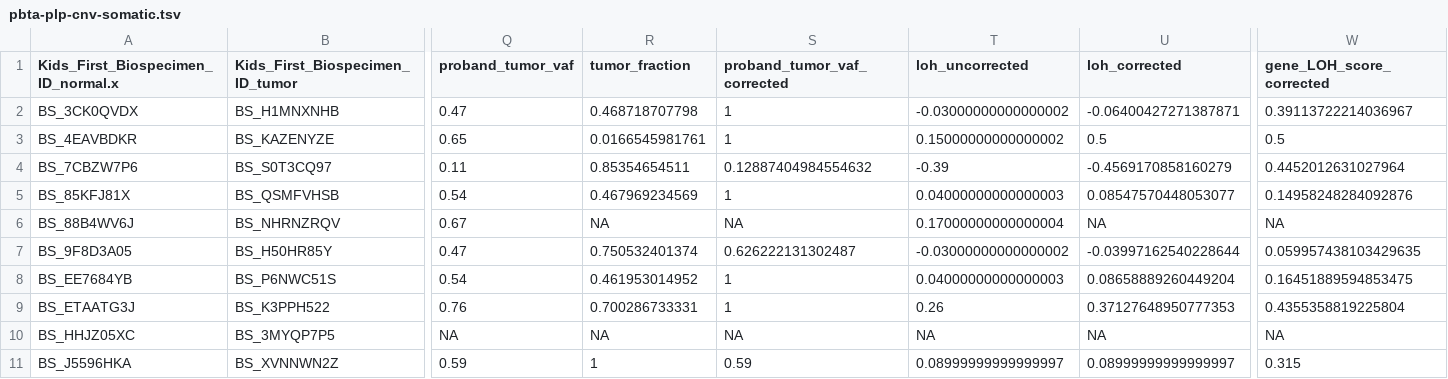
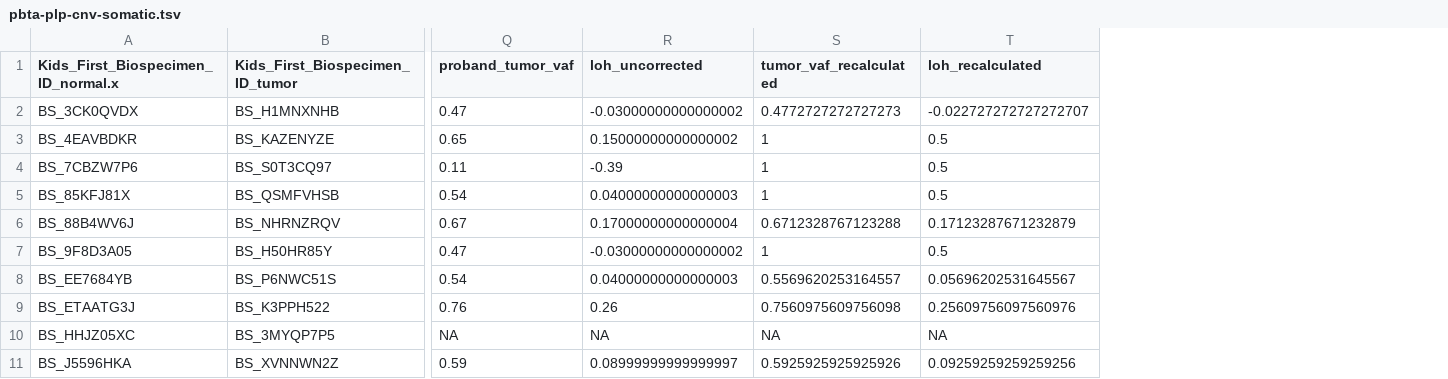
Before and after one commit to diskin-lab-chop/pbta-germline-somatic, a TSV file: analyses/two-hits/results/pbta-plp-cnv-somatic.tsv, drawn as a sheet; only a part is shown, gaps mark what is left out; removed rows and columns are numbered as before the commit, all else as after; the diff names each change by its address in the sheet, - before the commit and + after, or states it on an @@ line.

```diff
--- a/analyses/two-hits/results/pbta-plp-cnv-somatic.tsv
+++ b/analyses/two-hits/results/pbta-plp-cnv-somatic.tsv
-column R (tumor_fraction), rows 2-11: 0.468718707798 | 0.0166545981761 | 0.85354654511 | 0.467969234569 | NA | 0.750532401374 | 0.461953014952 | 0.700286733331 | NA | 1
-column S (proband_tumor_vaf_corrected), rows 2-11: 1 | 1 | 0.12887404984554632 | 1 | NA | 0.626222131302487 | 1 | 1 | NA | 0.59
-column U (loh_corrected), rows 2-11: -0.06400427271387871 | 0.5 | -0.4569170858160279 | 0.08547570448053077 | NA | -0.03997162540228644 | 0.08658889260449204 | 0.37127648950777353 | NA | 0.08999999999999997
+column S (tumor_vaf_recalculated), rows 2-11: 0.4772727272727273 | 1 | 1 | 1 | 0.6712328767123288 | 1 | 0.5569620253164557 | 0.7560975609756098 | NA | 0.5925925925925926
+column T (loh_recalculated), rows 2-11: -0.022727272727272707 | 0.5 | 0.5 | 0.5 | 0.17123287671232879 | 0.5 | 0.05696202531645567 | 0.25609756097560976 | NA | 0.09259259259259256
-column W (gene_LOH_score_corrected), rows 2-11: 0.39113722214036967 | 0.5 | 0.4452012631027964 | 0.14958248284092876 | NA | 0.059957438103429635 | 0.16451889594853475 | 0.4355358819225804 | NA | 0.315
```
Also changed, not shown: analyses/two-hits/results/germline-somatic-cnv-loh.tsv, analyses/two-hits/results/pbta-plp-loh-somatic.tsv, 2 other files.
